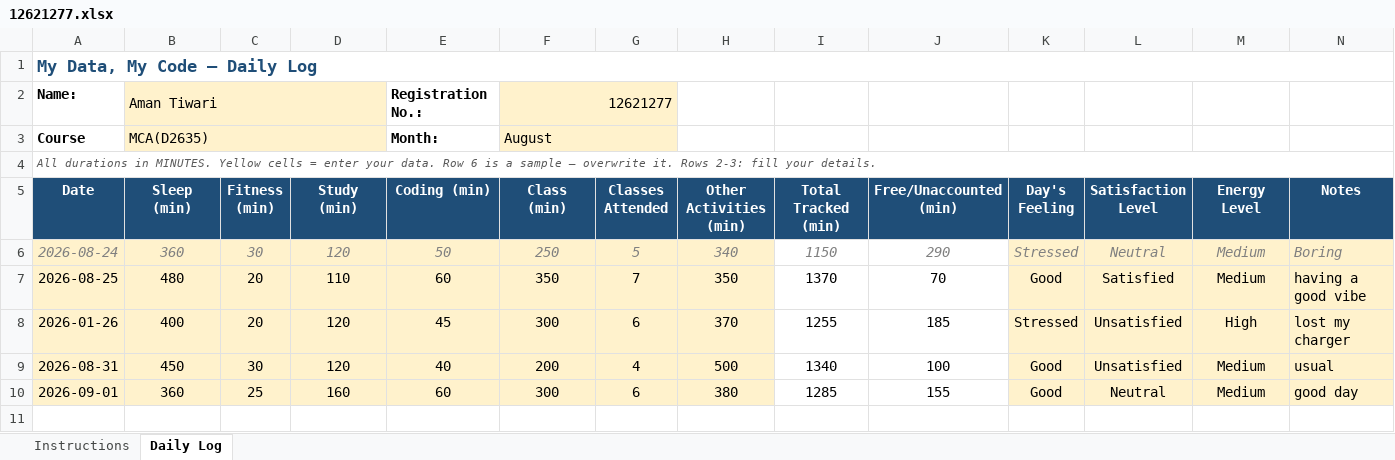
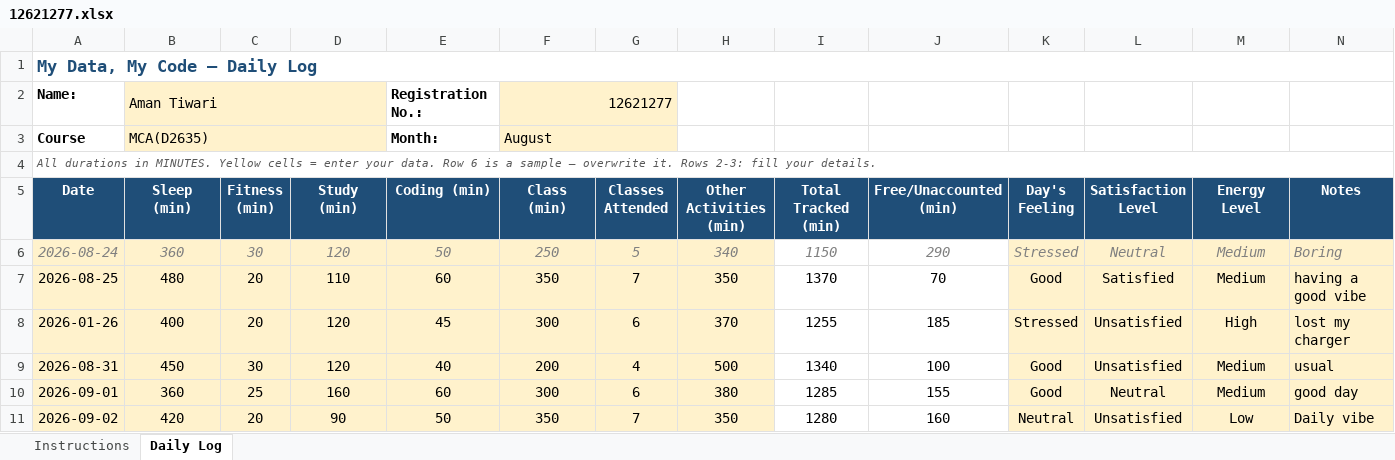
Before and after one commit to amant24/CAP776, an Excel workbook: 12621277.xlsx, sheet Daily Log, drawn as a sheet; values as stored, in another font and other column widths than the file's, no borders; conditional formats not drawn; the diff names each change by its address in the sheet, - before the commit and + after, or states it on an @@ line.

Commit message:
Add files via upload

```diff
--- a/12621277.xlsx (sheet Daily Log)
+++ b/12621277.xlsx (sheet Daily Log)
+row 11: 2026-09-02 | 420 | 20 | 90 | 50 | 350 | 7 | 350 | 1280 | 160 | Neutral | Unsatisfied | Low | Daily vibe
```
